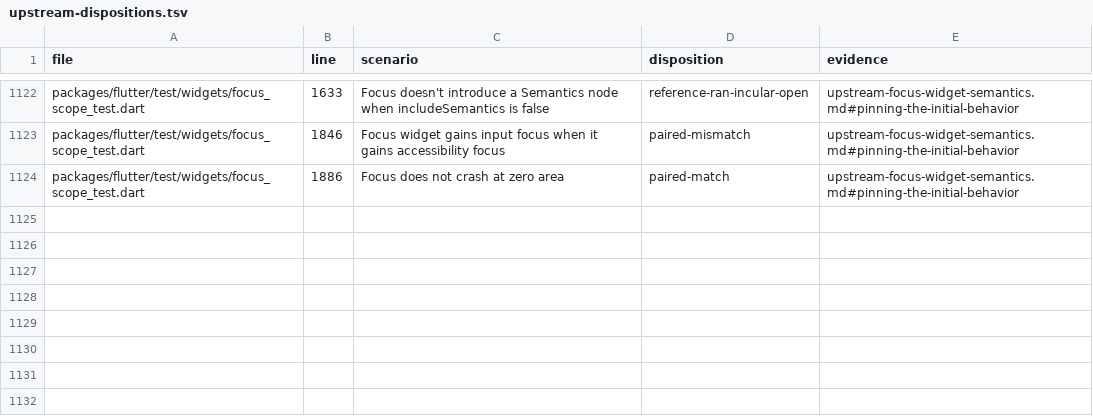
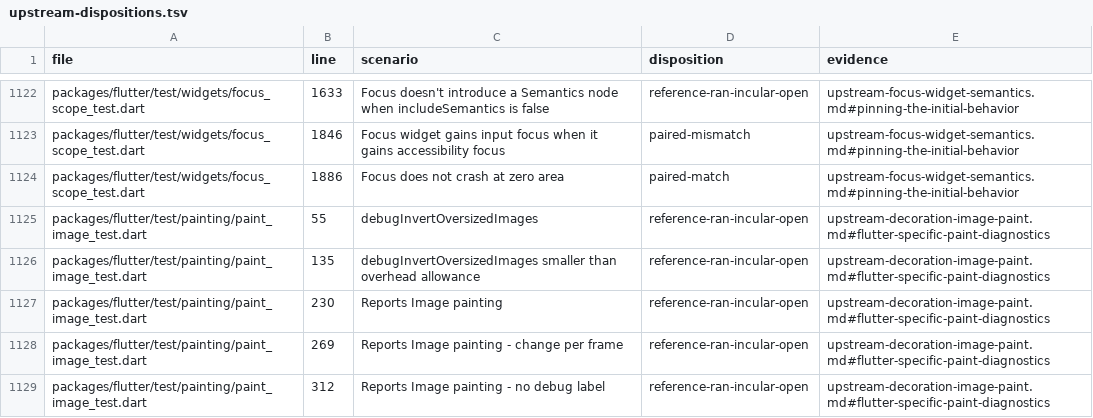
Before and after one commit to FabortLabs/incular, a TSV file: audits/flutter-3.50.0-parity/upstream-dispositions.tsv, drawn as a sheet; only a part is shown, gaps mark what is left out; the diff names each change by its address in the sheet, - before the commit and + after, or states it on an @@ line.

Commit message:
audit(painting): record Flutter image diagnostic gaps

```diff
--- a/audits/flutter-3.50.0-parity/upstream-dispositions.tsv
+++ b/audits/flutter-3.50.0-parity/upstream-dispositions.tsv
+row 1125: packages/flutter/test/painting/paint_image_test.dart | 55 | debugInvertOversizedImages | reference-ran-incular-open | upstream-decoration-image-paint.md#flutter-specific-paint-diagnostics
+row 1126: packages/flutter/test/painting/paint_image_test.dart | 135 | debugInvertOversizedImages smaller than overhead allowance | reference-ran-incular-open | upstream-decoration-image-paint.md#flutter-specific-paint-diagnostics
+row 1127: packages/flutter/test/painting/paint_image_test.dart | 230 | Reports Image painting | reference-ran-incular-open | upstream-decoration-image-paint.md#flutter-specific-paint-diagnostics
+row 1128: packages/flutter/test/painting/paint_image_test.dart | 269 | Reports Image painting - change per frame | reference-ran-incular-open | upstream-decoration-image-paint.md#flutter-specific-paint-diagnostics
+row 1129: packages/flutter/test/painting/paint_image_test.dart | 312 | Reports Image painting - no debug label | reference-ran-incular-open | upstream-decoration-image-paint.md#flutter-specific-paint-diagnostics
```
Also changed, not shown: 1 other file.
